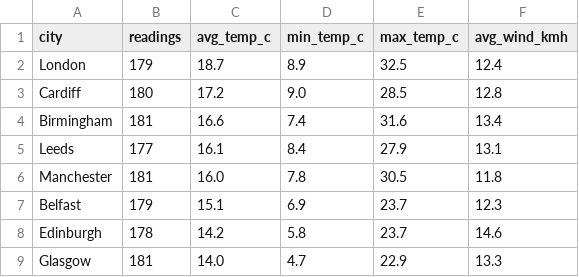
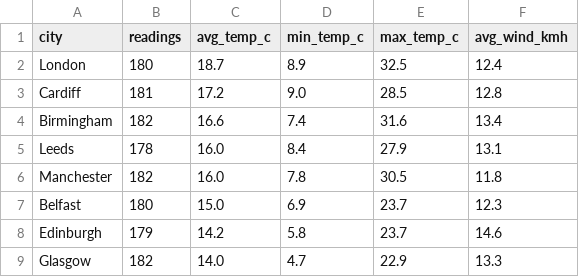
Before and after one commit to Patthur/UK-Weather-Pipeline, a CSV file: data/city_averages.csv, drawn as a sheet.

```diff
--- a/data/city_averages.csv
+++ b/data/city_averages.csv
@@ -1,9 +1,9 @@
 city,readings,avg_temp_c,min_temp_c,max_temp_c,avg_wind_kmh
-London,179,18.7,8.9,32.5,12.4
-Cardiff,180,17.2,9.0,28.5,12.8
-Birmingham,181,16.6,7.4,31.6,13.4
-Leeds,177,16.1,8.4,27.9,13.1
-Manchester,181,16.0,7.8,30.5,11.8
-Belfast,179,15.1,6.9,23.7,12.3
-Edinburgh,178,14.2,5.8,23.7,14.6
-Glasgow,181,14.0,4.7,22.9,13.3
+London,180,18.7,8.9,32.5,12.4
+Cardiff,181,17.2,9.0,28.5,12.8
+Birmingham,182,16.6,7.4,31.6,13.4
+Leeds,178,16.0,8.4,27.9,13.1
+Manchester,182,16.0,7.8,30.5,11.8
+Belfast,180,15.0,6.9,23.7,12.3
+Edinburgh,179,14.2,5.8,23.7,14.6
+Glasgow,182,14.0,4.7,22.9,13.3
```
Also changed, not shown: data/latest_snapshot.csv, data/weather_history.csv, 1 other file.
